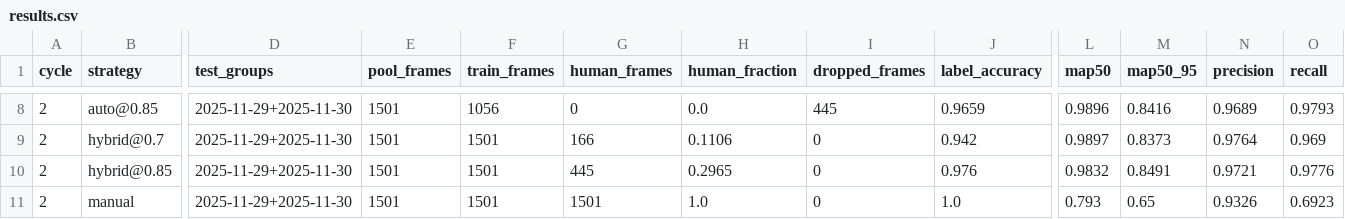
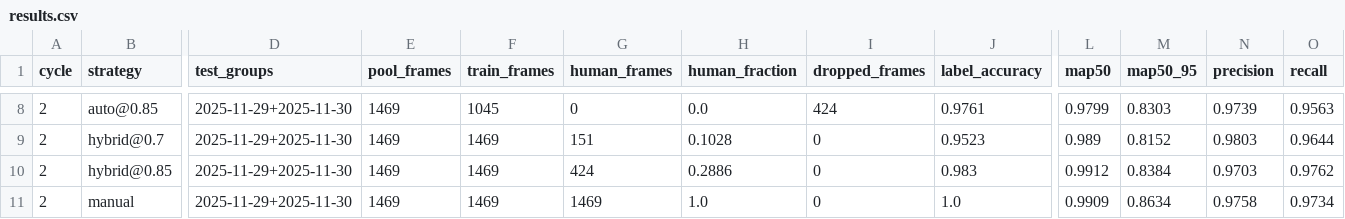
Before and after one commit to ArconRM/Quorum, a CSV file: runs/camera_v1/student/results.csv, drawn as a sheet; only a part is shown, gaps mark what is left out; the diff covers the shown part only; the diff names each change by its address in the sheet, - before the commit and + after, or states it on an @@ line.

```diff
--- a/runs/camera_v1/student/results.csv
+++ b/runs/camera_v1/student/results.csv
-E8:E11 (pool_frames): 1501
+E8:E11 (pool_frames): 1469
-F8 (train_frames): 1056
+F8 (train_frames): 1045
-I8 (dropped_frames): 445
+I8 (dropped_frames): 424
-J8 (label_accuracy): 0.9659
+J8 (label_accuracy): 0.9761
-L8 (map50): 0.9896
+L8 (map50): 0.9799
-M8 (map50_95): 0.8416
+M8 (map50_95): 0.8303
-N8 (precision): 0.9689
+N8 (precision): 0.9739
-O8 (recall): 0.9793
+O8 (recall): 0.9563
-F9:F11 (train_frames): 1501
+F9:F11 (train_frames): 1469
-G9 (human_frames): 166
+G9 (human_frames): 151
-H9 (human_fraction): 0.1106
+H9 (human_fraction): 0.1028
-J9 (label_accuracy): 0.942
+J9 (label_accuracy): 0.9523
-L9 (map50): 0.9897
+L9 (map50): 0.989
-M9 (map50_95): 0.8373
+M9 (map50_95): 0.8152
-N9 (precision): 0.9764
+N9 (precision): 0.9803
-O9 (recall): 0.969
+O9 (recall): 0.9644
-G10 (human_frames): 445
+G10 (human_frames): 424
-H10 (human_fraction): 0.2965
+H10 (human_fraction): 0.2886
-J10 (label_accuracy): 0.976
+J10 (label_accuracy): 0.983
-L10 (map50): 0.9832
+L10 (map50): 0.9912
-M10 (map50_95): 0.8491
+M10 (map50_95): 0.8384
-N10 (precision): 0.9721
+N10 (precision): 0.9703
-O10 (recall): 0.9776
+O10 (recall): 0.9762
-G11 (human_frames): 1501
+G11 (human_frames): 1469
-L11 (map50): 0.793
+L11 (map50): 0.9909
-M11 (map50_95): 0.65
+M11 (map50_95): 0.8634
-N11 (precision): 0.9326
+N11 (precision): 0.9758
-O11 (recall): 0.6923
+O11 (recall): 0.9734
```
Also changed, not shown: 149 edited cells elsewhere in this file, 11 other files.
